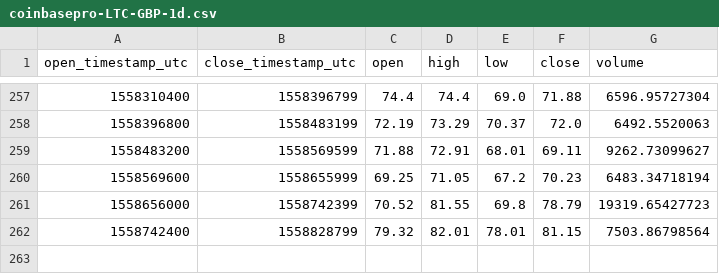
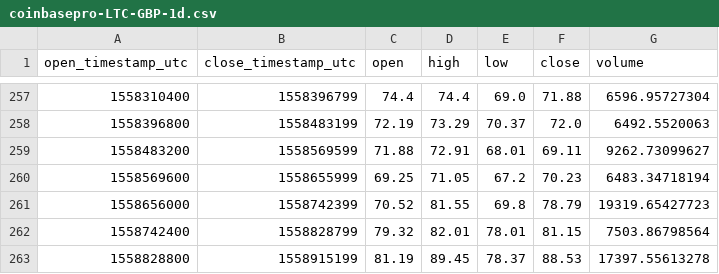
Before and after one commit to cryptobigbro/coinbasepro-LTC-GBP, a CSV file: coinbasepro-LTC-GBP-1d.csv, drawn as a sheet; only a part is shown, gaps mark what is left out; the diff names each change by its address in the sheet, - before the commit and + after, or states it on an @@ line.

```diff
--- a/coinbasepro-LTC-GBP-1d.csv
+++ b/coinbasepro-LTC-GBP-1d.csv
+row 263: 1558828800 | 1558915199 | 81.19 | 89.45 | 78.37 | 88.53 | 17397.55613278
```
Also changed, not shown: coinbasepro-LTC-GBP-1h.csv, coinbasepro-LTC-GBP-1m.csv.
